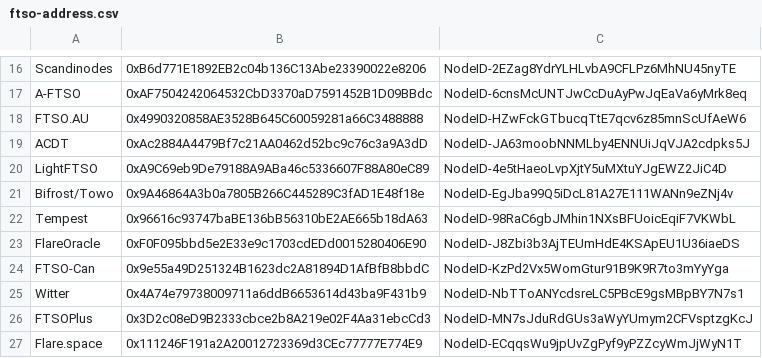
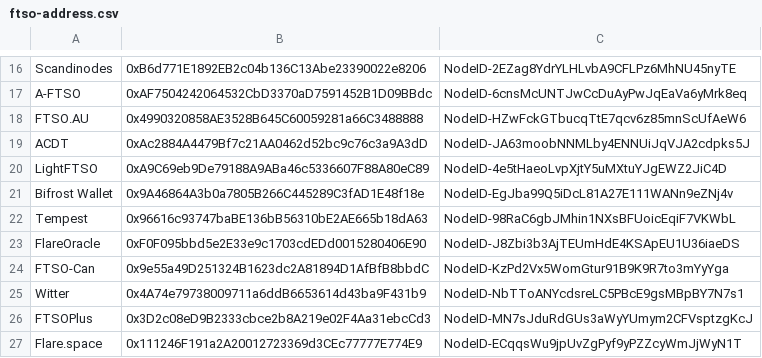
Before and after one commit to flare-foundation/reward-scripts, a CSV file: ftso-address.csv, drawn as a sheet; only a part is shown, gaps mark what is left out.

Commit message:
update ftso file

```diff
--- a/ftso-address.csv
+++ b/ftso-address.csv
@@ -20,3 +20,3 @@ ACDT,0xAc2884A4479Bf7c21AA0462d52bc9c76c3a9A3dD,NodeID-JA63moobNNMLby4ENNUiJqVJA
 LightFTSO,0xA9C69eb9De79188A9ABa46c5336607F88A80eC89,NodeID-4e5tHaeoLvpXjtY5uMXtuYJgEWZ2JiC4D
-Bifrost/Towo,0x9A46864A3b0a7805B266C445289C3fAD1E48f18e,NodeID-EgJba99Q5iDcL81A27E111WANn9eZNj4v
+Bifrost Wallet,0x9A46864A3b0a7805B266C445289C3fAD1E48f18e,NodeID-EgJba99Q5iDcL81A27E111WANn9eZNj4v
 Tempest,0x96616c93747baBE136bB56310bE2AE665b18dA63,NodeID-98RaC6gbJMhin1NXsBFUoicEqiF7VKWbL
```
